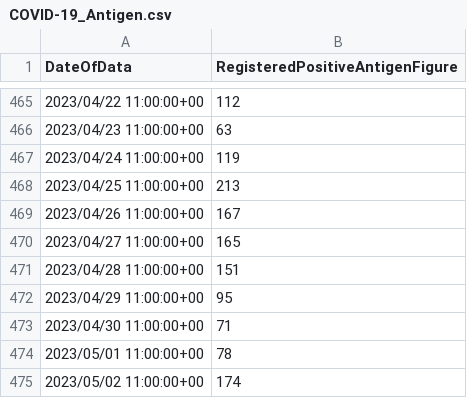
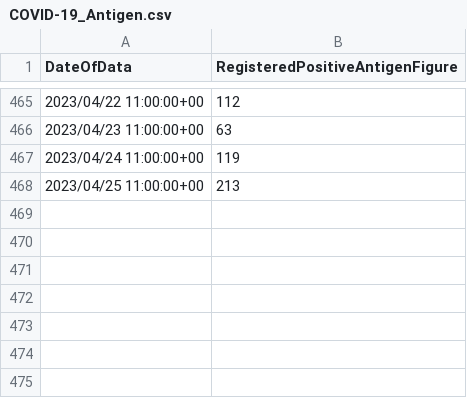
Before and after one commit to stephenc/2021-ireland-stats, a CSV file: data/COVID-19_Antigen.csv, drawn as a sheet; only a part is shown, gaps mark what is left out; the diff names each change by its address in the sheet, - before the commit and + after, or states it on an @@ line.

```diff
--- a/data/COVID-19_Antigen.csv
+++ b/data/COVID-19_Antigen.csv
-row 469: 2023/04/26 11:00:00+00 | 167
-row 470: 2023/04/27 11:00:00+00 | 165
-row 471: 2023/04/28 11:00:00+00 | 151
-row 472: 2023/04/29 11:00:00+00 | 95
-row 473: 2023/04/30 11:00:00+00 | 71
-row 474: 2023/05/01 11:00:00+00 | 78
-row 475: 2023/05/02 11:00:00+00 | 174
```
Also changed, not shown: 9 other files.
